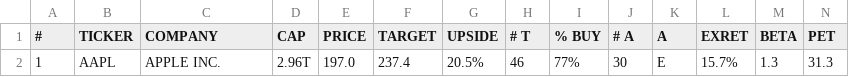
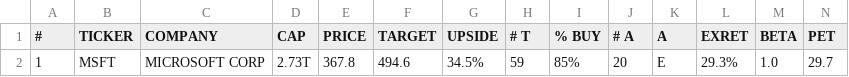
Before and after one commit to weirdapps/etorotrade, a CSV file: yahoofinance/output/manual.csv, drawn as a sheet; only a part is shown; removed rows and columns are numbered as before the commit, all else as after; rows hold the shown columns only; the diff names each change by its address in the sheet, - before the commit and + after, or states it on an @@ line.

```diff
--- a/yahoofinance/output/manual.csv
+++ b/yahoofinance/output/manual.csv
-row 2: 1 | AAPL | APPLE INC. | 2.96T | 197.0 | 237.4 | 20.5% | 46 | 77% | 30 | E | 15.7% | 1.3 | 31.3
+row 2: 1 | MSFT | MICROSOFT CORP | 2.73T | 367.8 | 494.6 | 34.5% | 59 | 85% | 20 | E | 29.3% | 1.0 | 29.7
```
Also changed, not shown: yahoofinance/input/portfolio.csv, yahoofinance/output/portfolio.csv, 20 other files.
